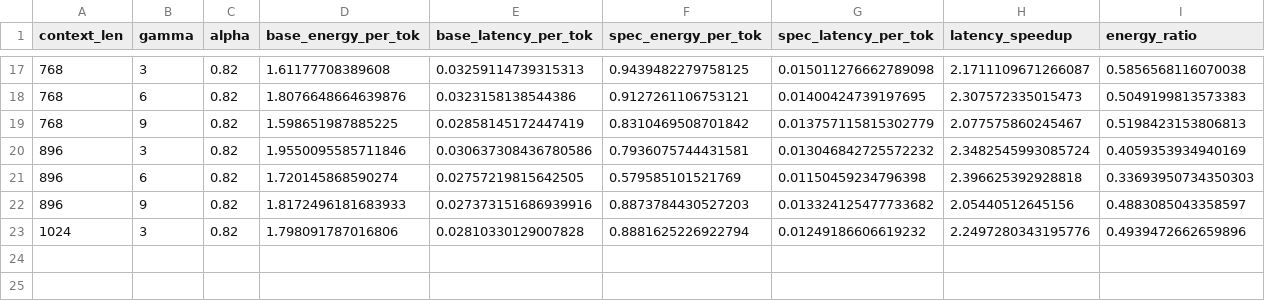
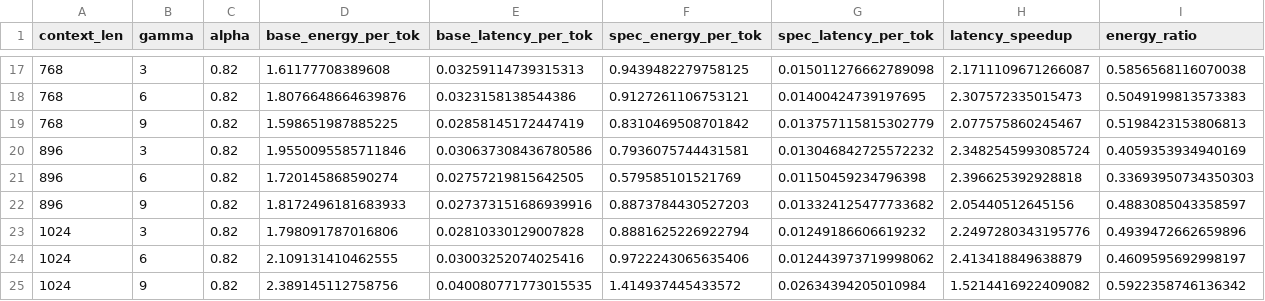
Before and after one commit to JasxnNg/65930-final, a CSV file: workspace/spec_decoding_results2.csv, drawn as a sheet; only a part is shown, gaps mark what is left out.

```diff
--- a/workspace/spec_decoding_results2.csv
+++ b/workspace/spec_decoding_results2.csv
@@ -23 +23,3 @@ context_len,gamma,alpha,base_energy_per_tok,base_latency_per_tok,spec_energy_per
 1024,3,0.82,1.798091787016806,0.02810330129007828,0.8881625226922794,0.01249186606619232,2.2497280343195776,0.4939472662659896
+1024,6,0.82,2.109131410462555,0.03003252074025416,0.9722243065635406,0.012443973719998062,2.413418849638879,0.4609595692998197
+1024,9,0.82,2.389145112758756,0.040080771773015535,1.414937445433572,0.02634394205010984,1.5214416922409082,0.5922358746136342
```
Also changed, not shown: 1 other file.
